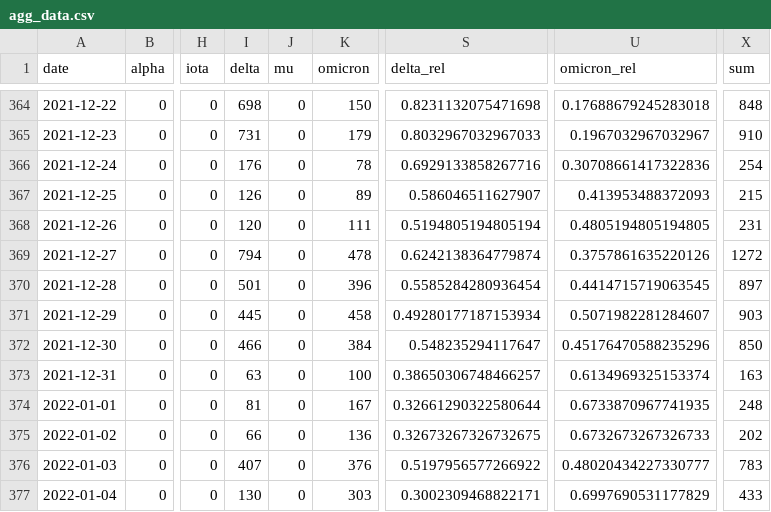
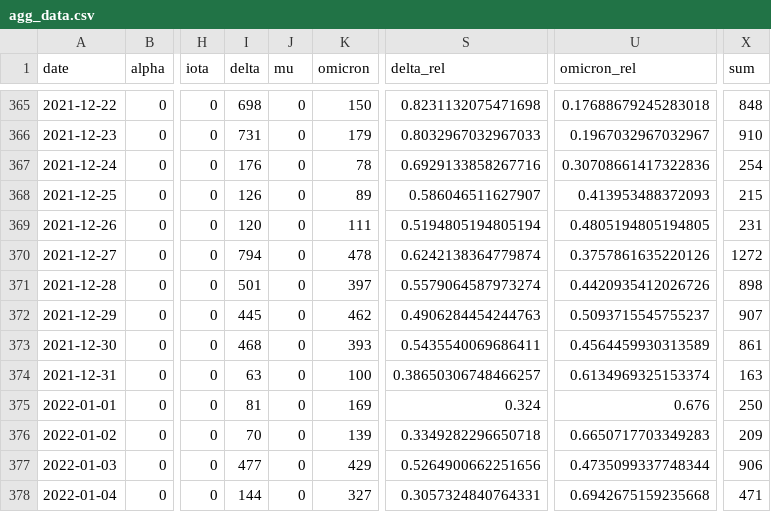
Before and after one commit to erikjs14/next-variants, a CSV file: data/agg_data.csv, drawn as a sheet; only a part is shown, gaps mark what is left out; addresses are those after the commit; the diff covers the shown part only; the diff names each change by its address in the sheet, - before the commit and + after, or states it on an @@ line.

```diff
--- a/data/agg_data.csv
+++ b/data/agg_data.csv
-K371 (omicron): 396
+K371 (omicron): 397
-S371 (delta_rel): 0.5585284280936454
+S371 (delta_rel): 0.5579064587973274
-U371 (omicron_rel): 0.4414715719063545
+U371 (omicron_rel): 0.4420935412026726
-X371 (sum): 897
+X371 (sum): 898
-K372 (omicron): 458
+K372 (omicron): 462
-S372 (delta_rel): 0.49280177187153934
+S372 (delta_rel): 0.4906284454244763
-U372 (omicron_rel): 0.5071982281284607
+U372 (omicron_rel): 0.5093715545755237
-X372 (sum): 903
+X372 (sum): 907
-I373 (delta): 466
+I373 (delta): 468
-K373 (omicron): 384
+K373 (omicron): 393
-S373 (delta_rel): 0.548235294117647
+S373 (delta_rel): 0.5435540069686411
-U373 (omicron_rel): 0.45176470588235296
+U373 (omicron_rel): 0.4564459930313589
-X373 (sum): 850
+X373 (sum): 861
-K375 (omicron): 167
+K375 (omicron): 169
-S375 (delta_rel): 0.32661290322580644
+S375 (delta_rel): 0.324
-U375 (omicron_rel): 0.6733870967741935
+U375 (omicron_rel): 0.676
-X375 (sum): 248
+X375 (sum): 250
-I376 (delta): 66
+I376 (delta): 70
-K376 (omicron): 136
+K376 (omicron): 139
-S376 (delta_rel): 0.32673267326732675
+S376 (delta_rel): 0.3349282296650718
-U376 (omicron_rel): 0.6732673267326733
+U376 (omicron_rel): 0.6650717703349283
-X376 (sum): 202
+X376 (sum): 209
-I377 (delta): 407
+I377 (delta): 477
-K377 (omicron): 376
+K377 (omicron): 429
-S377 (delta_rel): 0.5197956577266922
+S377 (delta_rel): 0.5264900662251656
-U377 (omicron_rel): 0.48020434227330777
+U377 (omicron_rel): 0.4735099337748344
-X377 (sum): 783
+X377 (sum): 906
-I378 (delta): 130
+I378 (delta): 144
-K378 (omicron): 303
+K378 (omicron): 327
-S378 (delta_rel): 0.3002309468822171
+S378 (delta_rel): 0.3057324840764331
-U378 (omicron_rel): 0.6997690531177829
+U378 (omicron_rel): 0.6942675159235668
-X378 (sum): 433
+X378 (sum): 471
```
Also changed, not shown: 1 added row and 33 edited cells elsewhere in this file, data/agg_data_rolling.csv, data/growth_fit/delta.csv, 3 other files.
